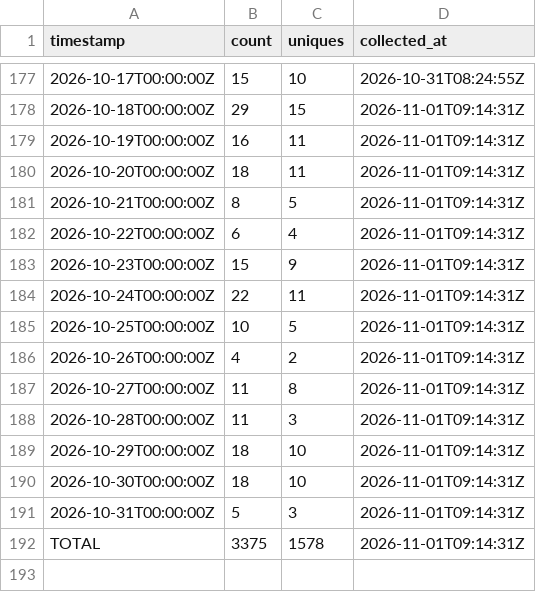
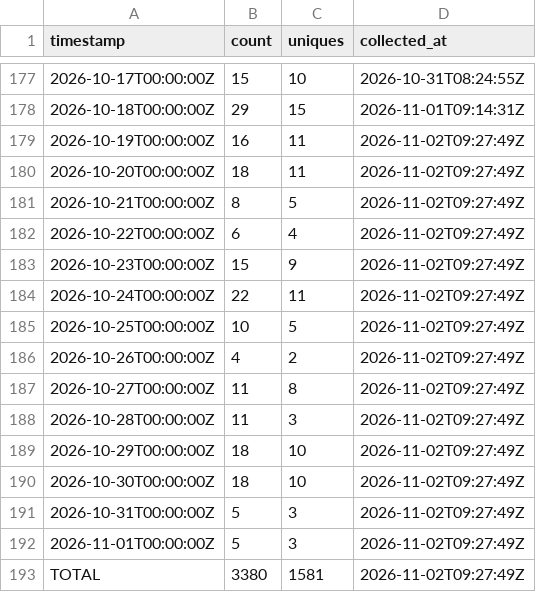
Before and after one commit to J-King-Dottie/australian-public-data-mcp, a CSV file: github-traffic/clones.csv, drawn as a sheet; only a part is shown, gaps mark what is left out.

```diff
--- a/github-traffic/clones.csv
+++ b/github-traffic/clones.csv
@@ -178,15 +178,16 @@ timestamp,count,uniques,collected_at
 2026-10-18T00:00:00Z,29,15,2026-11-01T09:14:31Z
-2026-10-19T00:00:00Z,16,11,2026-11-01T09:14:31Z
-2026-10-20T00:00:00Z,18,11,2026-11-01T09:14:31Z
-2026-10-21T00:00:00Z,8,5,2026-11-01T09:14:31Z
-2026-10-22T00:00:00Z,6,4,2026-11-01T09:14:31Z
-2026-10-23T00:00:00Z,15,9,2026-11-01T09:14:31Z
-2026-10-24T00:00:00Z,22,11,2026-11-01T09:14:31Z
-2026-10-25T00:00:00Z,10,5,2026-11-01T09:14:31Z
-2026-10-26T00:00:00Z,4,2,2026-11-01T09:14:31Z
-2026-10-27T00:00:00Z,11,8,2026-11-01T09:14:31Z
-2026-10-28T00:00:00Z,11,3,2026-11-01T09:14:31Z
-2026-10-29T00:00:00Z,18,10,2026-11-01T09:14:31Z
-2026-10-30T00:00:00Z,18,10,2026-11-01T09:14:31Z
-2026-10-31T00:00:00Z,5,3,2026-11-01T09:14:31Z
-TOTAL,3375,1578,2026-11-01T09:14:31Z
+2026-10-19T00:00:00Z,16,11,2026-11-02T09:27:49Z
+2026-10-20T00:00:00Z,18,11,2026-11-02T09:27:49Z
+2026-10-21T00:00:00Z,8,5,2026-11-02T09:27:49Z
+2026-10-22T00:00:00Z,6,4,2026-11-02T09:27:49Z
+2026-10-23T00:00:00Z,15,9,2026-11-02T09:27:49Z
+2026-10-24T00:00:00Z,22,11,2026-11-02T09:27:49Z
+2026-10-25T00:00:00Z,10,5,2026-11-02T09:27:49Z
+2026-10-26T00:00:00Z,4,2,2026-11-02T09:27:49Z
+2026-10-27T00:00:00Z,11,8,2026-11-02T09:27:49Z
+2026-10-28T00:00:00Z,11,3,2026-11-02T09:27:49Z
+2026-10-29T00:00:00Z,18,10,2026-11-02T09:27:49Z
+2026-10-30T00:00:00Z,18,10,2026-11-02T09:27:49Z
+2026-10-31T00:00:00Z,5,3,2026-11-02T09:27:49Z
+2026-11-01T00:00:00Z,5,3,2026-11-02T09:27:49Z
+TOTAL,3380,1581,2026-11-02T09:27:49Z
```
Also changed, not shown: github-traffic/views.csv.
